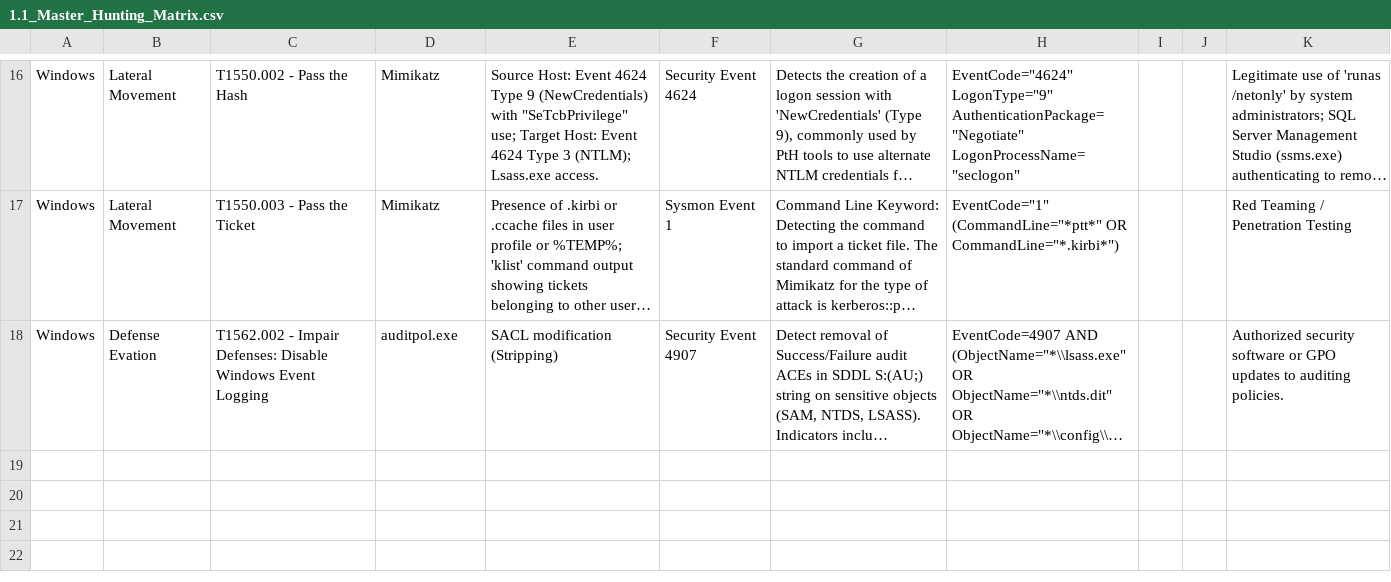
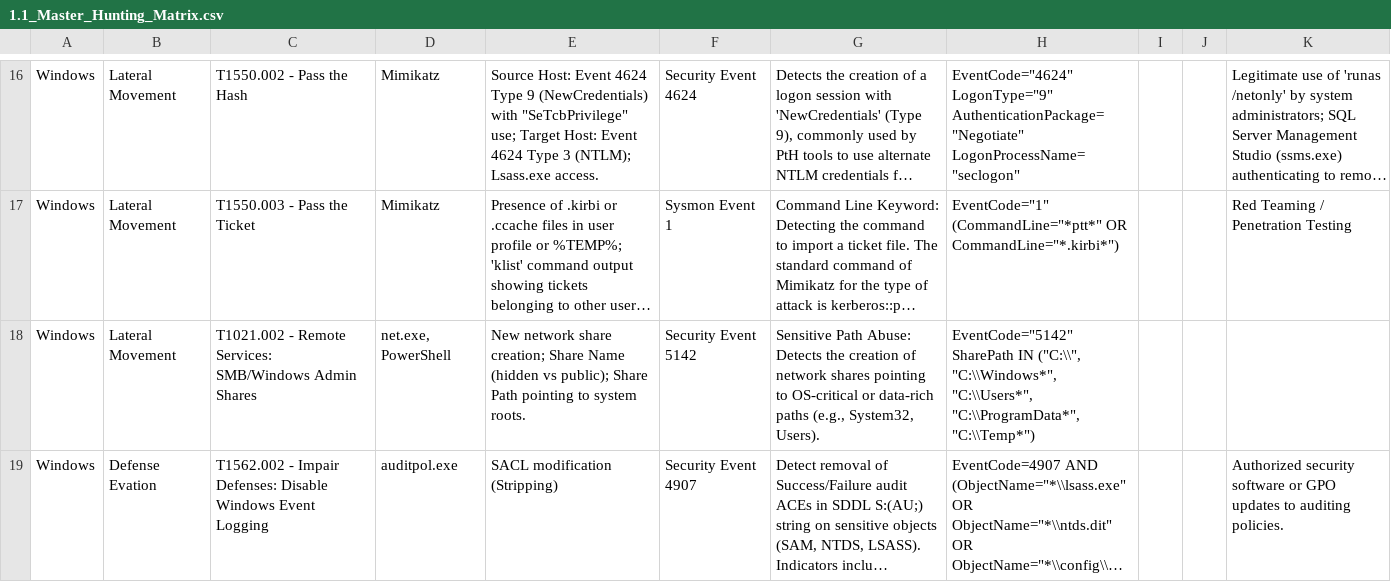
Before and after one commit to UmbraResonance/Blue_Team_Knowledge_Base, a CSV file: 01_Hunting_Cheatsheets/1.1_Master_Hunting_Matrix.csv, drawn as a sheet; only a part is shown, gaps mark what is left out; long unchanged cells end in …; the diff names each change by its address in the sheet, - before the commit and + after, or states it on an @@ line.

Commit message:
Use Event 5142 hunting add sensitive SMB share activities contents added

```diff
--- a/01_Hunting_Cheatsheets/1.1_Master_Hunting_Matrix.csv
+++ b/01_Hunting_Cheatsheets/1.1_Master_Hunting_Matrix.csv
+row 18: Windows | Lateral Movement | T1021.002 - Remote Services: SMB/Windows Admin Shares | net.exe, PowerShell | New network share creation; Share Name (hidden vs public); Share Path pointing to system roots. | Security Event 5142 | Sensitive Path Abuse: Detects the creation of network shares pointing to OS-critical or data-rich paths (e.g., System32, Users). | EventCode="5142" SharePath IN ("C:\\", "C:\\Windows*", "C:\\Users*", "C:\\ProgramData*", "C:\\Temp*")
```
Also changed, not shown: 2 other files.
